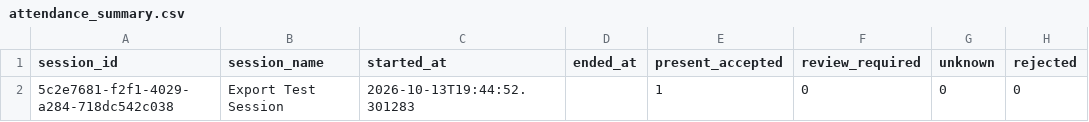
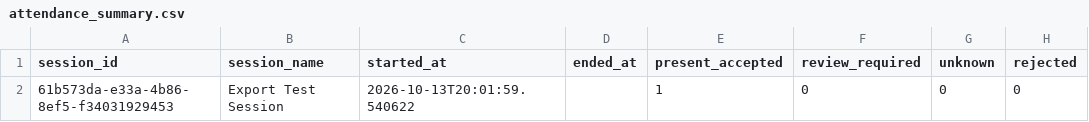
Before and after one commit to Capetatsu/PRESENCIFY, a CSV file: experiments/attendance_summary.csv, drawn as a sheet; only a part is shown; the diff names each change by its address in the sheet, - before the commit and + after, or states it on an @@ line.

```diff
--- a/experiments/attendance_summary.csv
+++ b/experiments/attendance_summary.csv
-A2 (session_id): 5c2e7681-f2f1-4029-a284-718dc542c038
+A2 (session_id): 61b573da-e33a-4b86-8ef5-f34031929453
-C2 (started_at): 2026-10-13T19:44:52.301283
+C2 (started_at): 2026-10-13T20:01:59.540622
```
Also changed, not shown: experiments/predictions_anonymized.csv, 12 other files.
